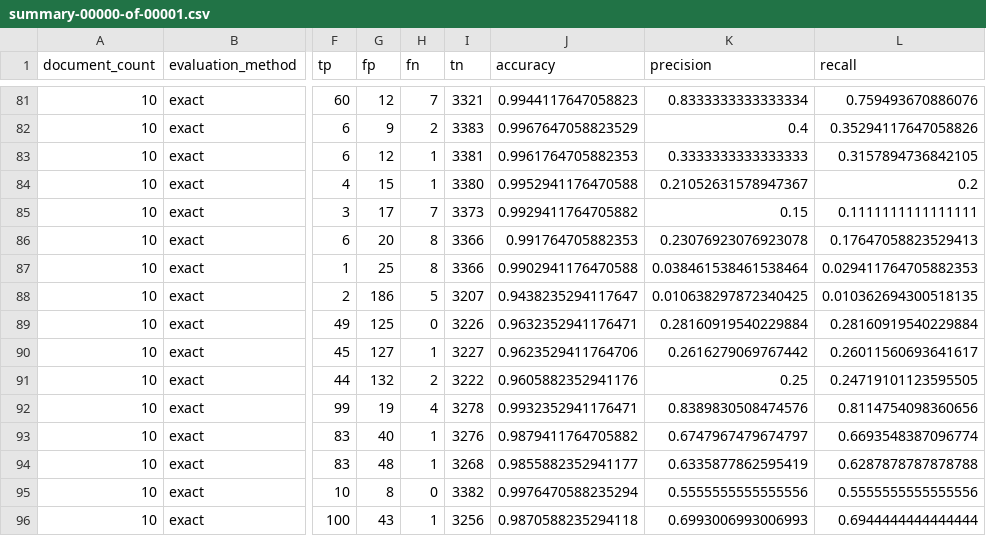
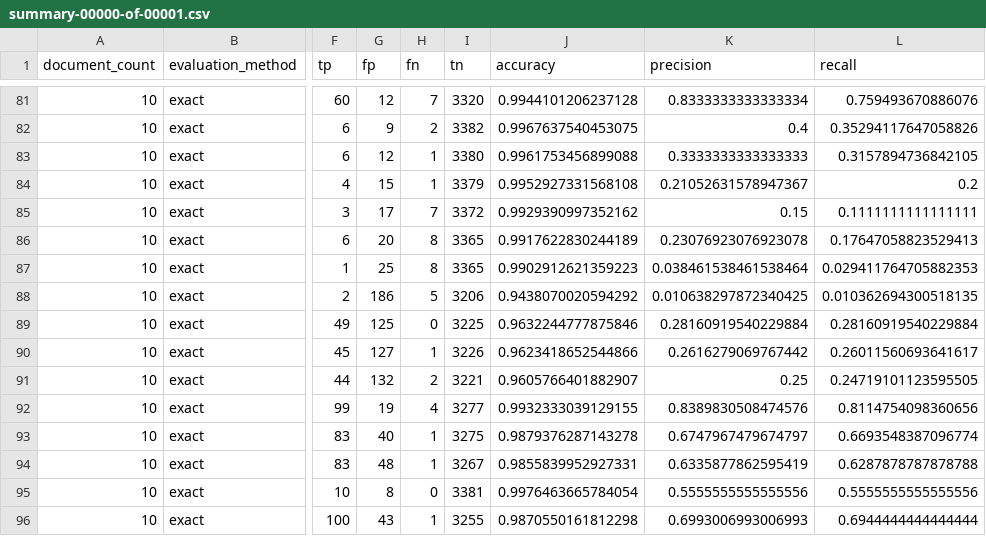
Before and after one commit to elifesciences/sciencebeam-judge, a CSV file: example-data/pmc-sample-1943-cc-by-subset-results/grobid-tei/evaluation-results/summary-00000-of-00001.csv, drawn as a sheet; only a part is shown, gaps mark what is left out; the diff covers the shown part only; the diff names each change by its address in the sheet, - before the commit and + after, or states it on an @@ line.

```diff
--- a/example-data/pmc-sample-1943-cc-by-subset-results/grobid-tei/evaluation-results/summary-00000-of-00001.csv
+++ b/example-data/pmc-sample-1943-cc-by-subset-results/grobid-tei/evaluation-results/summary-00000-of-00001.csv
-I81 (tn): 3321
+I81 (tn): 3320
-J81 (accuracy): 0.9944117647058823
+J81 (accuracy): 0.9944101206237128
-I82 (tn): 3383
+I82 (tn): 3382
-J82 (accuracy): 0.9967647058823529
+J82 (accuracy): 0.9967637540453075
-I83 (tn): 3381
+I83 (tn): 3380
-J83 (accuracy): 0.9961764705882353
+J83 (accuracy): 0.9961753456899088
-I84 (tn): 3380
+I84 (tn): 3379
-J84 (accuracy): 0.9952941176470588
+J84 (accuracy): 0.9952927331568108
-I85 (tn): 3373
+I85 (tn): 3372
-J85 (accuracy): 0.9929411764705882
+J85 (accuracy): 0.9929390997352162
-I86:I87 (tn): 3366
+I86:I87 (tn): 3365
-J86 (accuracy): 0.991764705882353
+J86 (accuracy): 0.9917622830244189
-J87 (accuracy): 0.9902941176470588
+J87 (accuracy): 0.9902912621359223
-I88 (tn): 3207
+I88 (tn): 3206
-J88 (accuracy): 0.9438235294117647
+J88 (accuracy): 0.9438070020594292
-I89 (tn): 3226
+I89 (tn): 3225
-J89 (accuracy): 0.9632352941176471
+J89 (accuracy): 0.9632244777875846
-I90 (tn): 3227
+I90 (tn): 3226
-J90 (accuracy): 0.9623529411764706
+J90 (accuracy): 0.9623418652544866
-I91 (tn): 3222
+I91 (tn): 3221
-J91 (accuracy): 0.9605882352941176
+J91 (accuracy): 0.9605766401882907
-I92 (tn): 3278
+I92 (tn): 3277
-J92 (accuracy): 0.9932352941176471
+J92 (accuracy): 0.9932333039129155
-I93 (tn): 3276
+I93 (tn): 3275
-J93 (accuracy): 0.9879411764705882
+J93 (accuracy): 0.9879376287143278
-I94 (tn): 3268
+I94 (tn): 3267
-J94 (accuracy): 0.9855882352941177
+J94 (accuracy): 0.9855839952927331
-I95 (tn): 3382
+I95 (tn): 3381
-J95 (accuracy): 0.9976470588235294
+J95 (accuracy): 0.9976463665784054
-I96 (tn): 3256
+I96 (tn): 3255
-J96 (accuracy): 0.9870588235294118
+J96 (accuracy): 0.9870550161812298
```
Also changed, not shown: 128 edited cells elsewhere in this file, example-data/pmc-sample-1943-cc-by-subset-results/cermine/evaluation-results/summary-00000-of-00001.csv, 4 other files.
